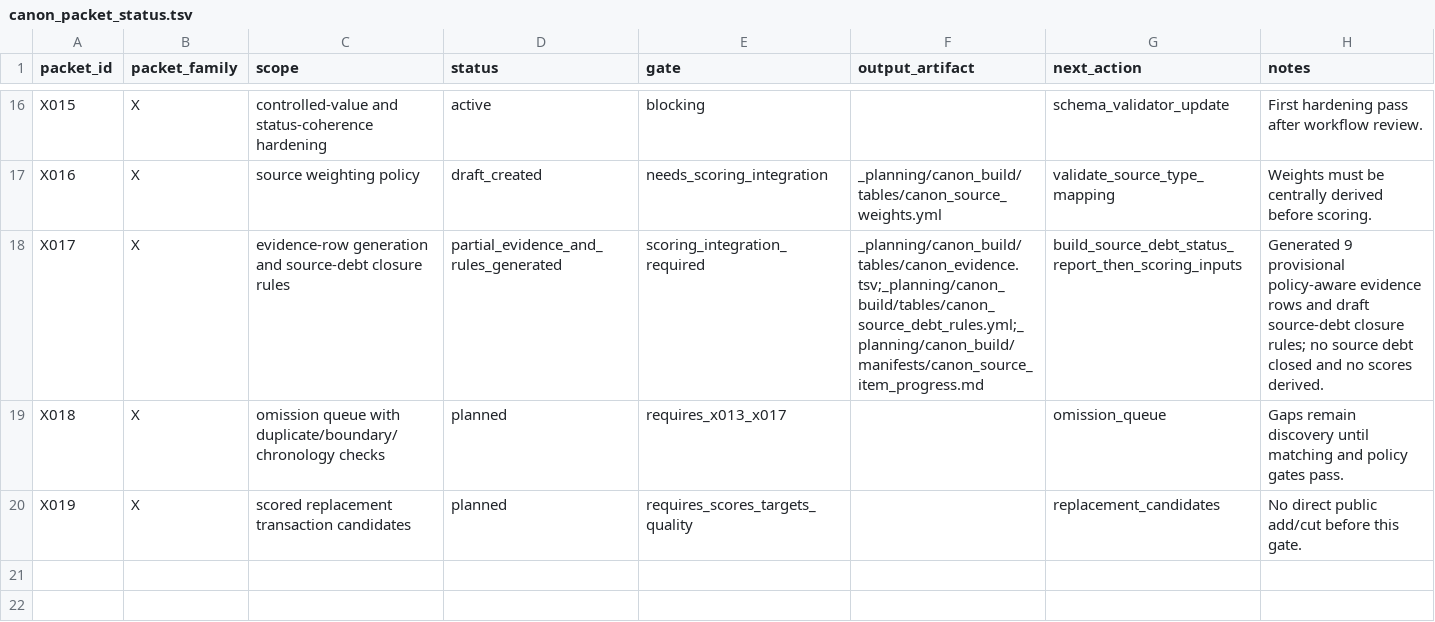
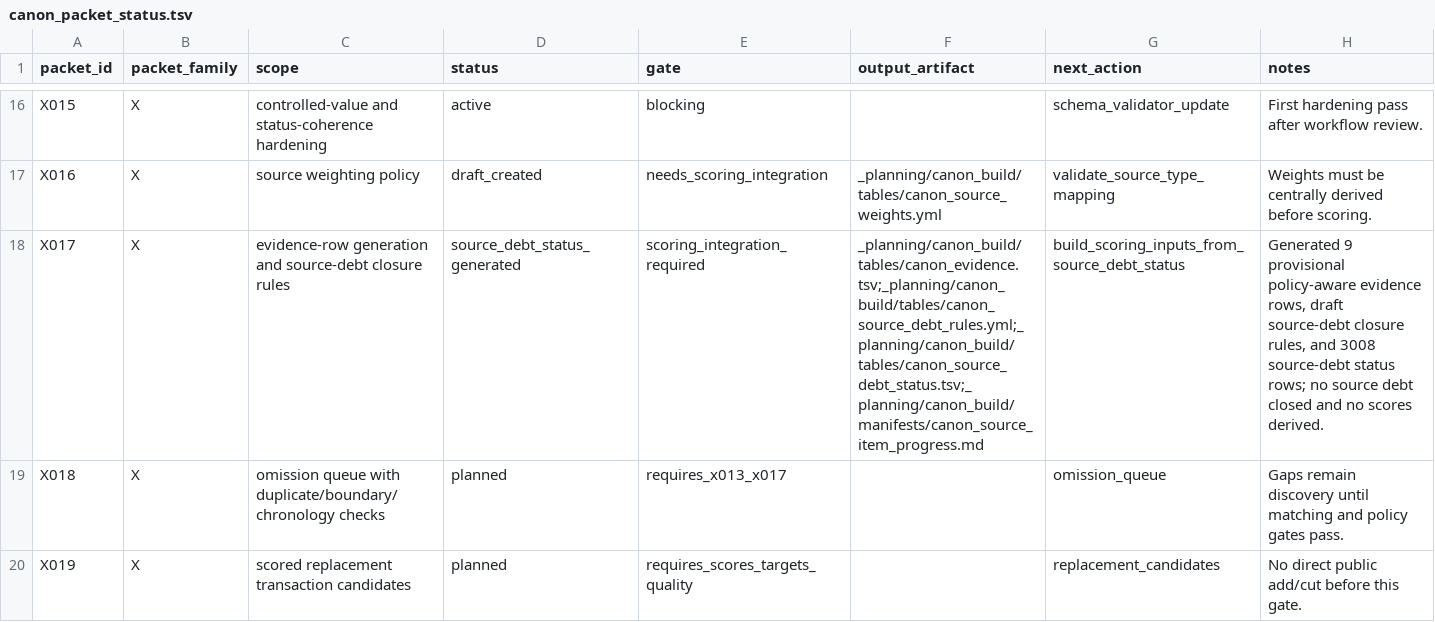
Before and after one commit to benjaminkramer50/benjaminkramer50.github.io, a TSV file: _planning/canon_build/tables/canon_packet_status.tsv, drawn as a sheet; only a part is shown, gaps mark what is left out.

Commit message:
Report canon source debt status

```diff
--- a/_planning/canon_build/tables/canon_packet_status.tsv
+++ b/_planning/canon_build/tables/canon_packet_status.tsv
@@ -17,3 +17,3 @@ X015	X	controlled-value and status-coherence hardening	active	blocking		schema_v
 X016	X	source weighting policy	draft_created	needs_scoring_integration	_planning/canon_build/tables/canon_source_weights.yml	validate_source_type_mapping	Weights must be centrally derived before scoring.
-X017	X	evidence-row generation and source-debt closure rules	partial_evidence_and_rules_generated	scoring_integration_required	_planning/canon_build/tables/canon_evidence.tsv;_planning/canon_build/tables/canon_source_debt_rules.yml;_planning/canon_build/manifests/canon_source_item_progress.md	build_source_debt_status_report_then_scoring_inputs	Generated 9 provisional policy-aware evidence rows and draft source-debt closure rules; no source debt closed and no scores derived.
+X017	X	evidence-row generation and source-debt closure rules	source_debt_status_generated	scoring_integration_required	_planning/canon_build/tables/canon_evidence.tsv;_planning/canon_build/tables/canon_source_debt_rules.yml;_planning/canon_build/tables/canon_source_debt_status.tsv;_planning/canon_build/manifests/canon_source_item_progress.md	build_scoring_inputs_from_source_debt_status	Generated 9 provisional policy-aware evidence rows, draft source-debt closure rules, and 3008 source-debt status rows; no source debt closed and no scores derived.
 X018	X	omission queue with duplicate/boundary/chronology checks	planned	requires_x013_x017		omission_queue	Gaps remain discovery until matching and policy gates pass.
```
Also changed, not shown: 8 other files.
